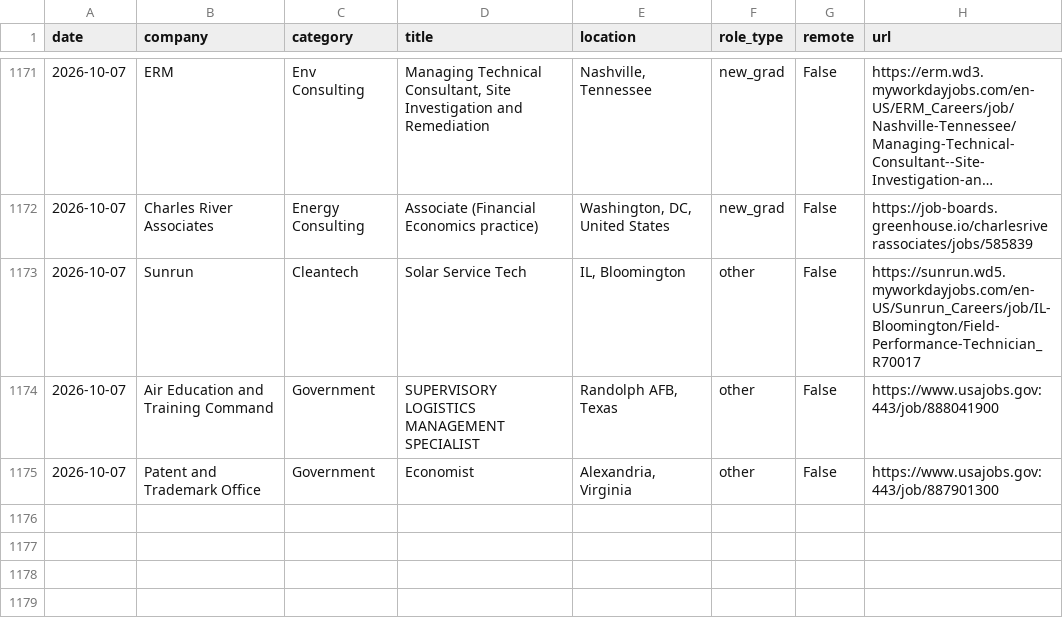
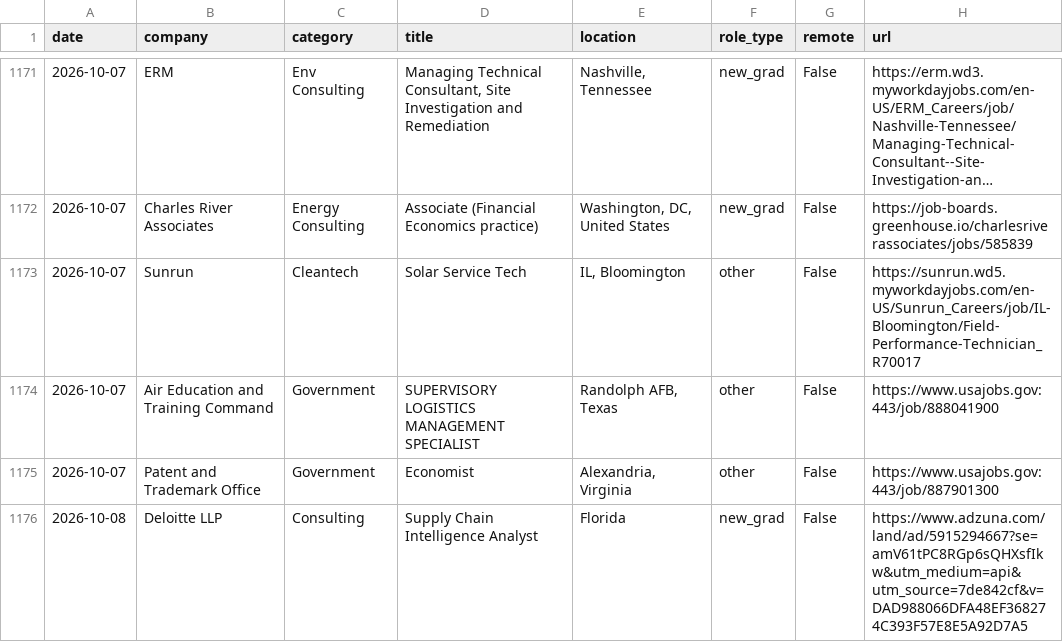
Before and after one commit to calvincj/job-tracker, a CSV file: data/new_jobs.csv, drawn as a sheet; only a part is shown, gaps mark what is left out; long unchanged cells end in …; the diff names each change by its address in the sheet, - before the commit and + after, or states it on an @@ line.

```diff
--- a/data/new_jobs.csv
+++ b/data/new_jobs.csv
+row 1176: 2026-10-08 | Deloitte LLP | Consulting | Supply Chain Intelligence Analyst | Florida | new_grad | False | https://www.adzuna.com/land/ad/5915294667?se=amV61tPC8RGp6sQHXsfIkw&utm_medium=api&utm_source=7de842cf&v=DAD988066DFA48EF368274C393F57E8E5A92D7A5
```
Also changed, not shown: 3 other files.
